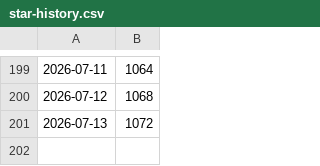
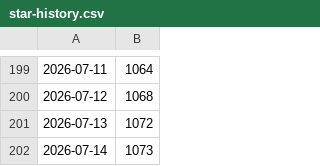
Before and after one commit to zimingttkx/zimingttkx, a CSV file: star-history.csv, drawn as a sheet; only a part is shown, gaps mark what is left out; the diff names each change by its address in the sheet, - before the commit and + after, or states it on an @@ line.

```diff
--- a/star-history.csv
+++ b/star-history.csv
+row 202: 2026-07-14 | 1073
```
Also changed, not shown: 2 other files.
